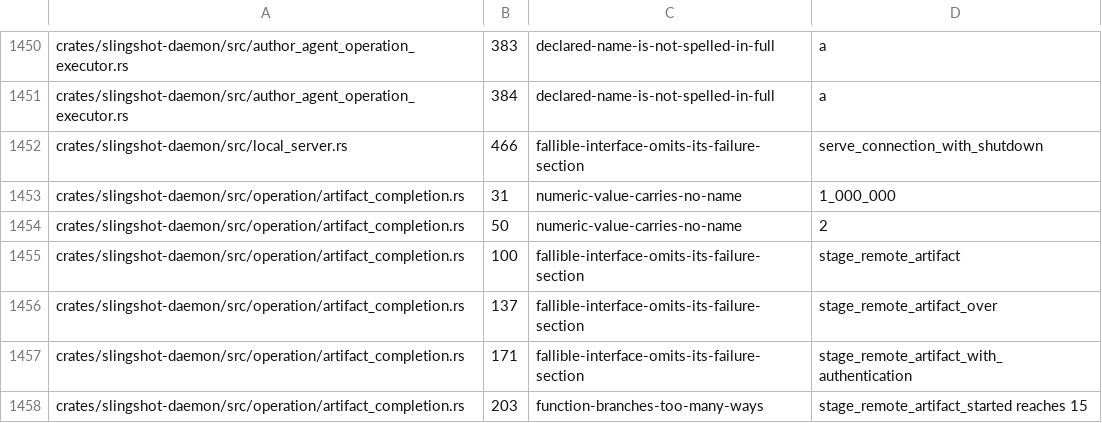
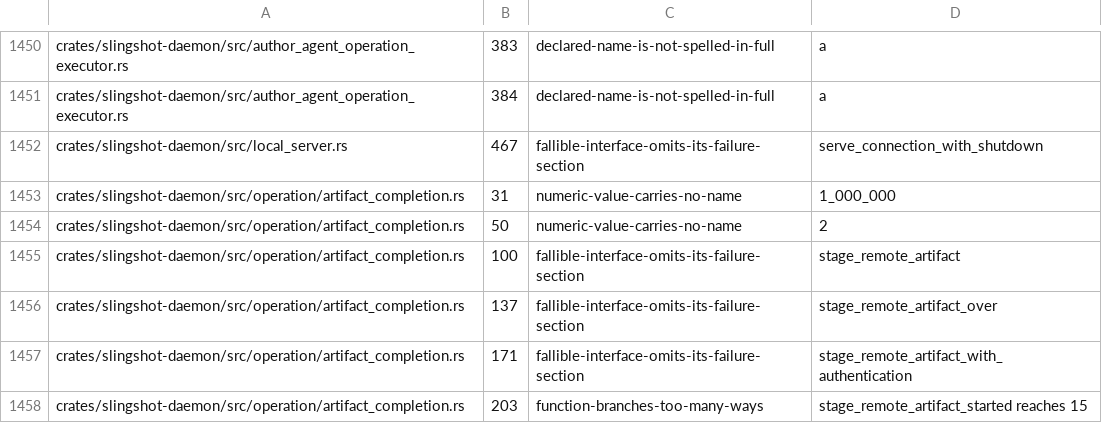
Before and after one commit to koraytaylan/slingshot, a TSV file: policy/source-policy-baseline.tsv, drawn as a sheet; only a part is shown, gaps mark what is left out; the diff covers the shown part only.

```diff
--- a/policy/source-policy-baseline.tsv
+++ b/policy/source-policy-baseline.tsv
@@ -1451,3 +1451,3 @@ crates/slingshot-daemon/src/author_agent_operation_executor.rs	383	declared-name
 crates/slingshot-daemon/src/author_agent_operation_executor.rs	384	declared-name-is-not-spelled-in-full	a
-crates/slingshot-daemon/src/local_server.rs	466	fallible-interface-omits-its-failure-section	serve_connection_with_shutdown
+crates/slingshot-daemon/src/local_server.rs	467	fallible-interface-omits-its-failure-section	serve_connection_with_shutdown
 crates/slingshot-daemon/src/operation/artifact_completion.rs	31	numeric-value-carries-no-name	1_000_000
```
Also changed, not shown: 28 edited cells elsewhere in this file, 1 other file.
